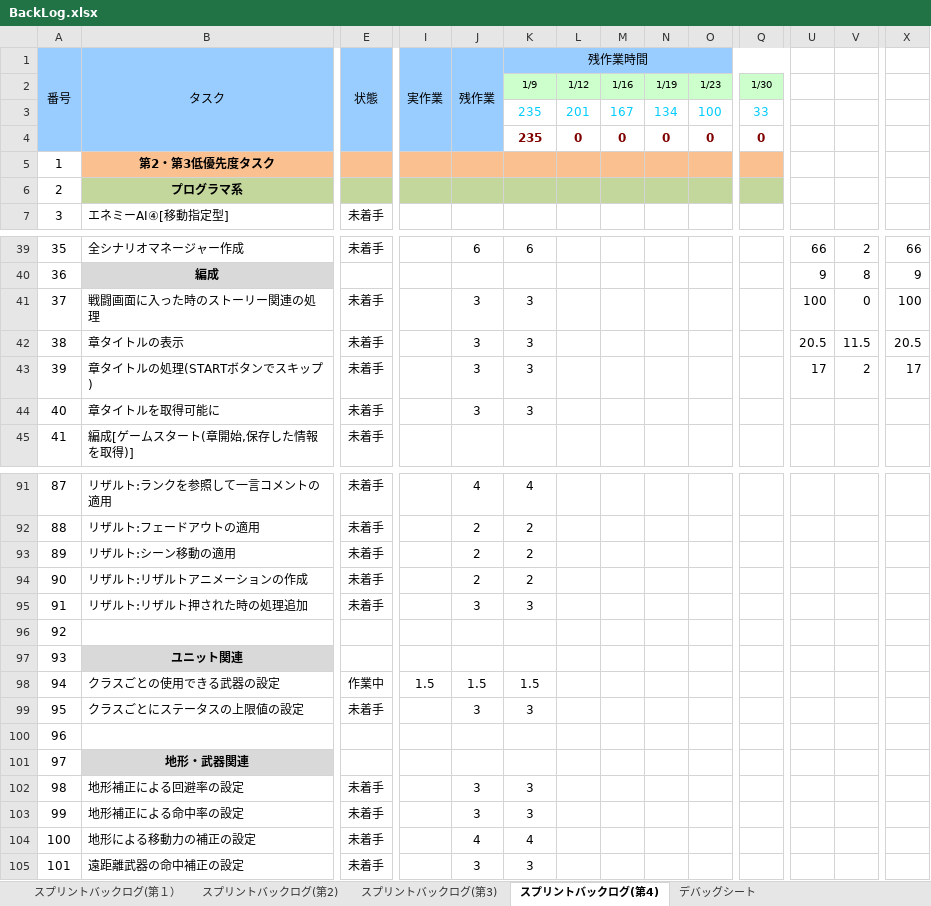
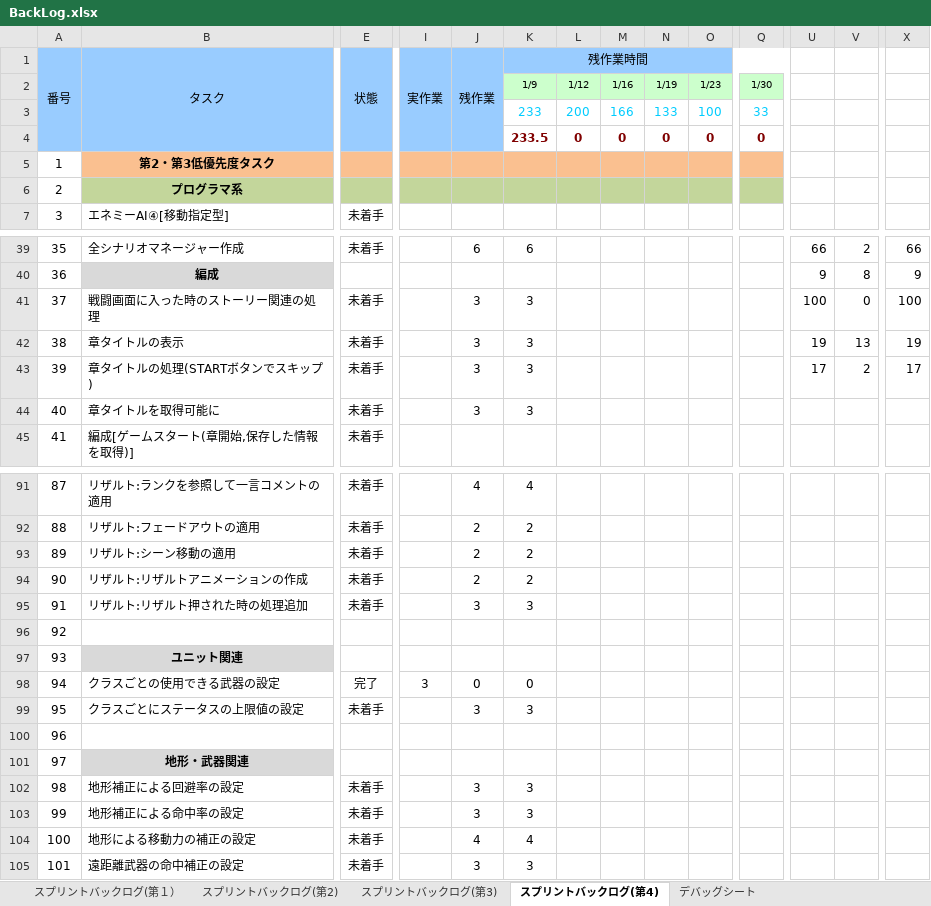
Before and after one commit to TaigaMizunuma/FreewheelExciter, an Excel workbook: Godlibrary/BackLog.xlsx, sheet スプリントバックログ(第4), drawn as a sheet; only a part is shown, gaps mark what is left out; values as stored, in another font and other column widths than the file's, no borders; charts and pictures and conditional formats not drawn; removed rows and columns are numbered as before the commit, all else as after; rows hold the shown columns only; the diff names each change by its address in the sheet, - before the commit and + after, or states it on an @@ line.

```diff
--- a/Godlibrary/BackLog.xlsx (sheet スプリントバックログ(第4))
+++ b/Godlibrary/BackLog.xlsx (sheet スプリントバックログ(第4))
-row 3:  |  |  |  |  | 235 | 201 | 167 | 134 | 100 | 33
+row 3:  |  |  |  |  | 233 | 200 | 166 | 133 | 100 | 33
-K4 (残作業時間): 235
+K4 (残作業時間): 233.5
-U42: 20.5
+U42: 19
-V42: 11.5
+V42: 13
-X42: 20.5
+X42: 19
-E98 (状態): 作業中
+E98 (状態): 完了
-I98 (実作業): 1.5
+I98 (実作業): 3
-J98 (残作業): 1.5
+J98 (残作業): 0
-K98 (残作業時間): 1.5
+K98 (残作業時間): 0
```
Also changed, not shown: sheet スプリントバックログ(第3), charts or pictures, 46 other files.
